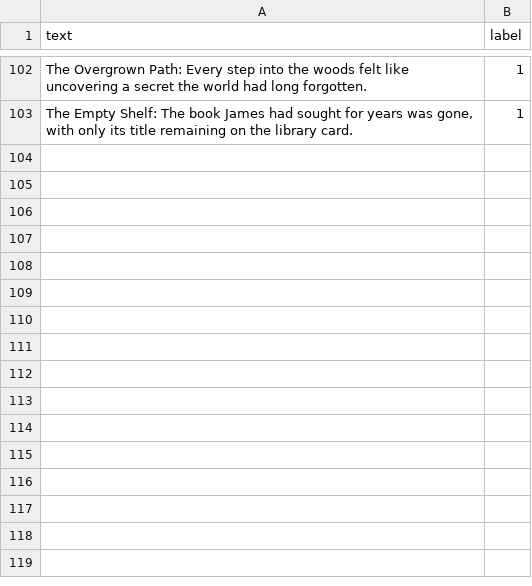
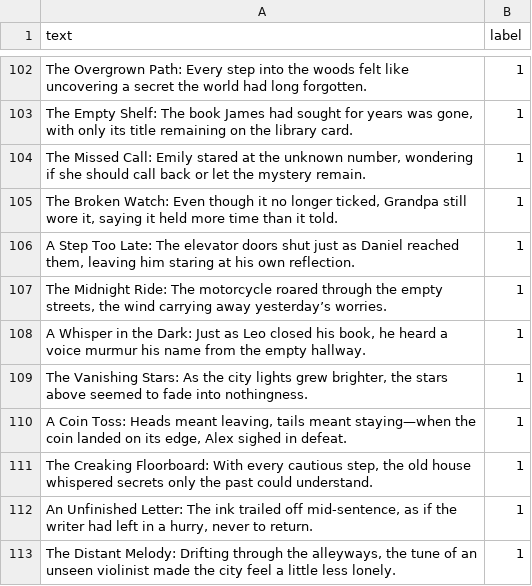
Before and after one commit to Extraskilled56/seahorse, a CSV file: dataset.csv, drawn as a sheet; only a part is shown, gaps mark what is left out.

Commit message:
update dataset and make ai more better

```diff
--- a/dataset.csv
+++ b/dataset.csv
@@ -103 +103,11 @@ The Overgrown Path: Every step into the woods felt like uncovering a secret the
 "The Empty Shelf: The book James had sought for years was gone, with only its title remaining on the library card.",1
+"The Missed Call: Emily stared at the unknown number, wondering if she should call back or let the mystery remain.",1
+"The Broken Watch: Even though it no longer ticked, Grandpa still wore it, saying it held more time than it told.",1
+"A Step Too Late: The elevator doors shut just as Daniel reached them, leaving him staring at his own reflection.",1
+"The Midnight Ride: The motorcycle roared through the empty streets, the wind carrying away yesterday’s worries.",1
+"A Whisper in the Dark: Just as Leo closed his book, he heard a voice murmur his name from the empty hallway.",1
+"The Vanishing Stars: As the city lights grew brighter, the stars above seemed to fade into nothingness.",1
+"A Coin Toss: Heads meant leaving, tails meant staying—when the coin landed on its edge, Alex sighed in defeat.",1
+"The Creaking Floorboard: With every cautious step, the old house whispered secrets only the past could understand.",1
+"An Unfinished Letter: The ink trailed off mid-sentence, as if the writer had left in a hurry, never to return.",1
+"The Distant Melody: Drifting through the alleyways, the tune of an unseen violinist made the city feel a little less lonely.",1
```
Also changed, not shown: 1 other file.
